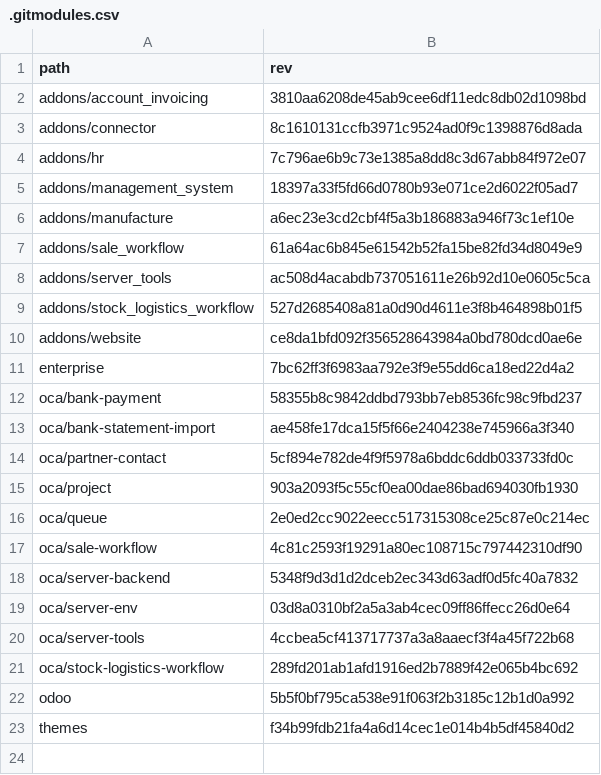
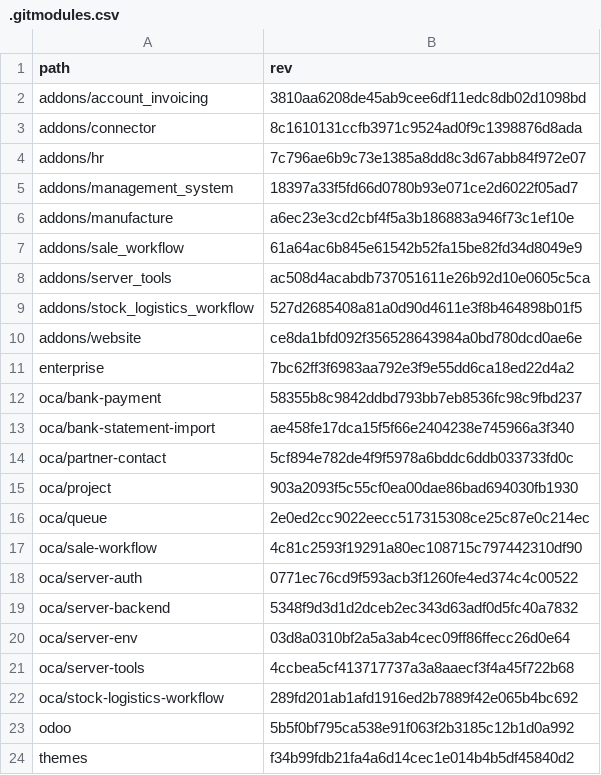
Before and after one commit to Mint-System/Odoo-Build, a CSV file: versions/18.0/.gitmodules.csv, drawn as a sheet.

Commit message:
feat(server-auth): add server-auth submodule to version 18.0

```diff
--- a/versions/18.0/.gitmodules.csv
+++ b/versions/18.0/.gitmodules.csv
@@ -17,2 +17,3 @@ oca/queue,2e0ed2cc9022eecc517315308ce25c87e0c214ec
 oca/sale-workflow,4c81c2593f19291a80ec108715c797442310df90
+oca/server-auth,0771ec76cd9f593acb3f1260fe4ed374c4c00522
 oca/server-backend,5348f9d3d1d2dceb2ec343d63adf0d5fc40a7832
```
Also changed, not shown: 1 other file.
